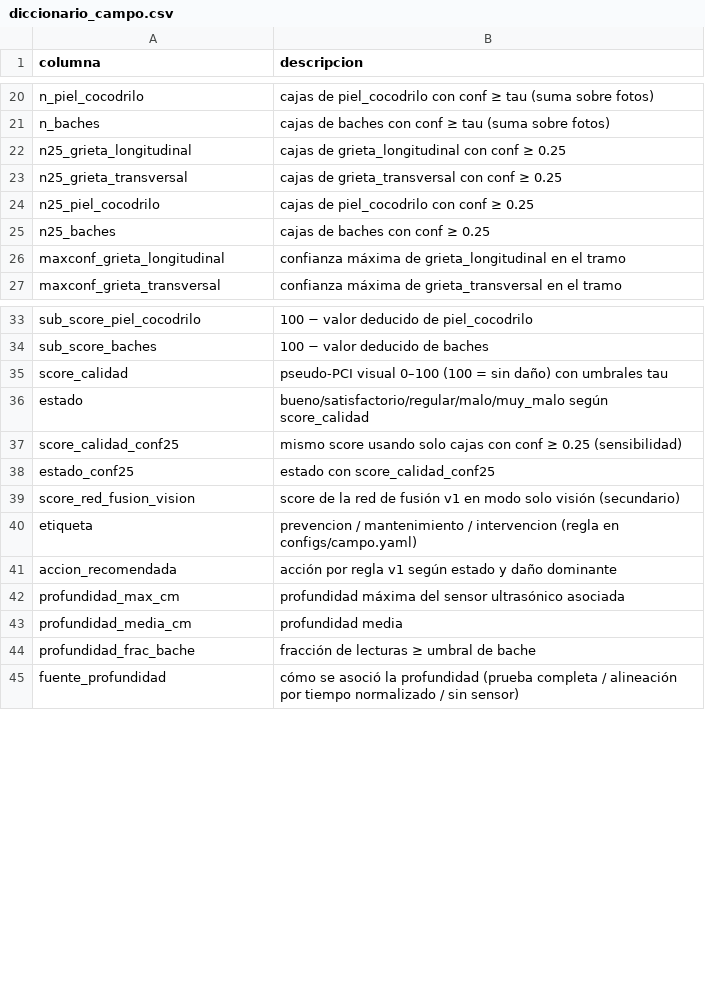
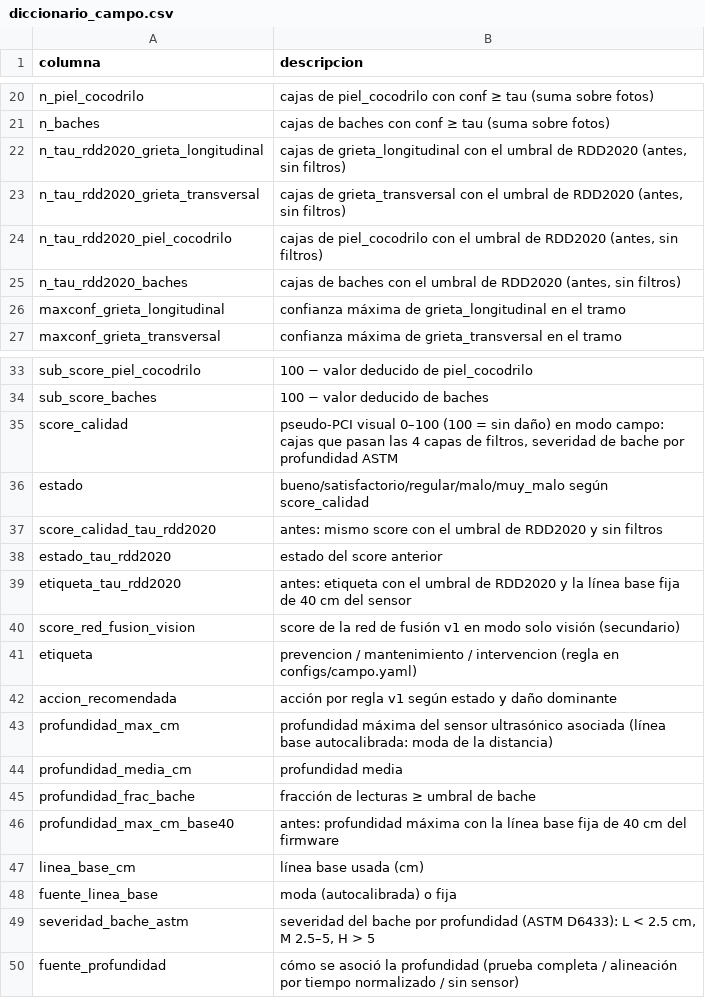
Before and after one commit to JMMA84/DIMMIT-V1, a CSV file: reports/campo/diccionario_campo.csv, drawn as a sheet; only a part is shown, gaps mark what is left out; the diff covers the shown part only.

Commit message:
Campo, iteración 2: diagnóstico, sensor autocalibrado, severidad ASTM, filtros anti falsos positivos y presentación v2
- ultrasonico: línea base autocalibrada (moda de la distancia por serie) con respaldo al valor fijo;
  severidad de bache por profundidad según ASTM D6433. Columnas antes/después (base 40 cm).
- filtros: cuatro capas (umbral de campo por clase derivado de la precisión por caja >= 50 % en el test
  de RDD2020, bandas y región de vía, persistencia entre fotos consecutivas, consenso multi-escala),
  cada caja descartada con su motivo. umbrales.py documenta la derivación del umbral.
- scores: modo campo como principal (640 px) y modo RDD2020 como columnas *_tau_rdd2020; pesos ASTM
  para los baches cuando hay sensor; detecciones_filtradas y filtros_resumen como salidas.
- calidad: métricas del modo campo, correlación con ambas líneas base y validación visual de 31 fotos.
- kernel de inferencia a la escala configurada (640) y make campo-local a 416/640/832.
- presentación v2 con diagnóstico (modelo / sensor / encuadre), filtros y validación, antes/después.
- análisis actualizado, runbook y README; 25 tests.

```diff
--- a/reports/campo/diccionario_campo.csv
+++ b/reports/campo/diccionario_campo.csv
@@ -21,6 +21,6 @@ n_piel_cocodrilo,cajas de piel_cocodrilo con conf ≥ tau (suma sobre fotos)
 n_baches,cajas de baches con conf ≥ tau (suma sobre fotos)
-n25_grieta_longitudinal,cajas de grieta_longitudinal con conf ≥ 0.25
-n25_grieta_transversal,cajas de grieta_transversal con conf ≥ 0.25
-n25_piel_cocodrilo,cajas de piel_cocodrilo con conf ≥ 0.25
-n25_baches,cajas de baches con conf ≥ 0.25
+n_tau_rdd2020_grieta_longitudinal,"cajas de grieta_longitudinal con el umbral de RDD2020 (antes, sin filtros)"
+n_tau_rdd2020_grieta_transversal,"cajas de grieta_transversal con el umbral de RDD2020 (antes, sin filtros)"
+n_tau_rdd2020_piel_cocodrilo,"cajas de piel_cocodrilo con el umbral de RDD2020 (antes, sin filtros)"
+n_tau_rdd2020_baches,"cajas de baches con el umbral de RDD2020 (antes, sin filtros)"
 maxconf_grieta_longitudinal,confianza máxima de grieta_longitudinal en el tramo
@@ -34,6 +34,7 @@ sub_score_piel_cocodrilo,100 − valor deducido de piel_cocodrilo
 sub_score_baches,100 − valor deducido de baches
-score_calidad,pseudo-PCI visual 0–100 (100 = sin daño) con umbrales tau
+score_calidad,"pseudo-PCI visual 0–100 (100 = sin daño) en modo campo: cajas que pasan las 4 capas de filtros, severidad de bache por profundidad ASTM"
 estado,bueno/satisfactorio/regular/malo/muy_malo según score_calidad
-score_calidad_conf25,mismo score usando solo cajas con conf ≥ 0.25 (sensibilidad)
-estado_conf25,estado con score_calidad_conf25
+score_calidad_tau_rdd2020,antes: mismo score con el umbral de RDD2020 y sin filtros
+estado_tau_rdd2020,estado del score anterior
+etiqueta_tau_rdd2020,antes: etiqueta con el umbral de RDD2020 y la línea base fija de 40 cm del sensor
 score_red_fusion_vision,score de la red de fusión v1 en modo solo visión (secundario)
@@ -41,5 +42,9 @@ etiqueta,prevencion / mantenimiento / intervencion (regla en configs/campo.yaml)
 accion_recomendada,acción por regla v1 según estado y daño dominante
-profundidad_max_cm,profundidad máxima del sensor ultrasónico asociada
+profundidad_max_cm,profundidad máxima del sensor ultrasónico asociada (línea base autocalibrada: moda de la distancia)
 profundidad_media_cm,profundidad media
 profundidad_frac_bache,fracción de lecturas ≥ umbral de bache
+profundidad_max_cm_base40,antes: profundidad máxima con la línea base fija de 40 cm del firmware
+linea_base_cm,línea base usada (cm)
+fuente_linea_base,moda (autocalibrada) o fija
+severidad_bache_astm,"severidad del bache por profundidad (ASTM D6433): L < 2.5 cm, M 2.5–5, H > 5"
 fuente_profundidad,cómo se asoció la profundidad (prueba completa / alineación por tiempo normalizado / sin sensor)
```
Also changed, not shown: 2 added rows and 1 edited cell elsewhere in this file, reports/campo/vias_clasificacion.csv, 25 other files.
